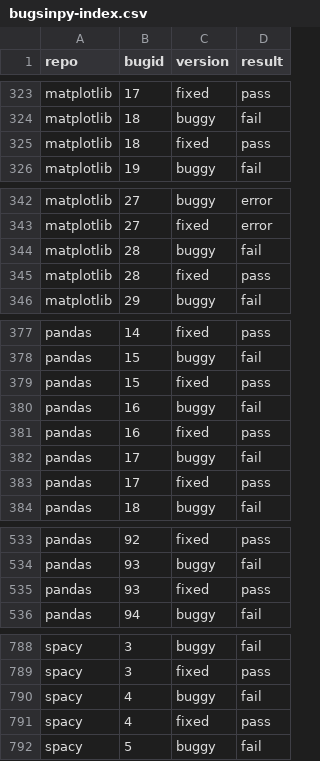
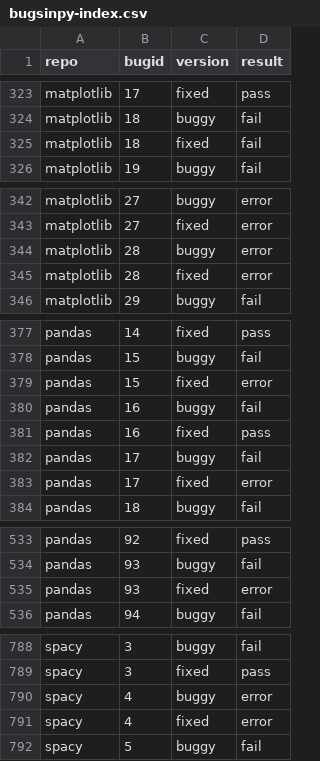
Before and after one commit to reproducing-research-projects/BugsInPy, a CSV file: projects/bugsinpy-index.csv, drawn as a sheet; only a part is shown, gaps mark what is left out.

Commit message:
2nd rerun and check to clean false positives

```diff
--- a/projects/bugsinpy-index.csv
+++ b/projects/bugsinpy-index.csv
@@ -324,3 +324,3 @@ matplotlib,17,fixed,pass
 matplotlib,18,buggy,fail
-matplotlib,18,fixed,pass
+matplotlib,18,fixed,fail
 matplotlib,19,buggy,fail
@@ -343,4 +343,4 @@ matplotlib,27,buggy,error
 matplotlib,27,fixed,error
-matplotlib,28,buggy,fail
-matplotlib,28,fixed,pass
+matplotlib,28,buggy,error
+matplotlib,28,fixed,error
 matplotlib,29,buggy,fail
@@ -378,3 +378,3 @@ pandas,14,fixed,pass
 pandas,15,buggy,fail
-pandas,15,fixed,pass
+pandas,15,fixed,error
 pandas,16,buggy,fail
@@ -382,3 +382,3 @@ pandas,16,fixed,pass
 pandas,17,buggy,fail
-pandas,17,fixed,pass
+pandas,17,fixed,error
 pandas,18,buggy,fail
@@ -534,3 +534,3 @@ pandas,92,fixed,pass
 pandas,93,buggy,fail
-pandas,93,fixed,pass
+pandas,93,fixed,error
 pandas,94,buggy,fail
@@ -789,4 +789,4 @@ spacy,3,buggy,fail
 spacy,3,fixed,pass
-spacy,4,buggy,fail
-spacy,4,fixed,pass
+spacy,4,buggy,error
+spacy,4,fixed,error
 spacy,5,buggy,fail
```
